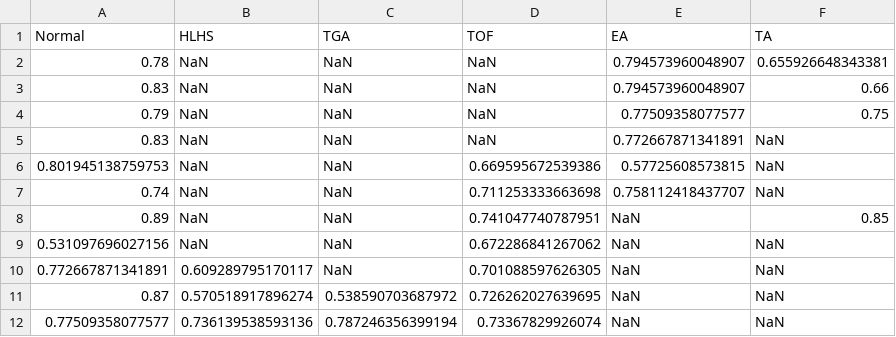
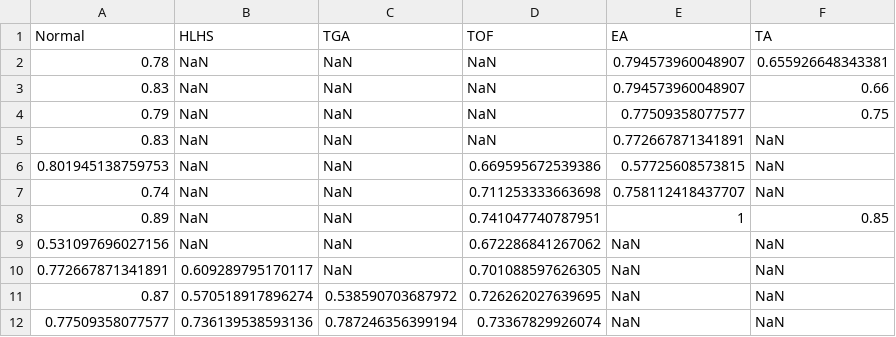
Before and after one commit to jfpva/fetal_chd_hemodynamic_patterns, a CSV file: results/prism/sao2_group_uv.csv, drawn as a sheet; only a part is shown.

```diff
--- a/results/prism/sao2_group_uv.csv
+++ b/results/prism/sao2_group_uv.csv
@@ -7,3 +7,3 @@ Normal,HLHS,TGA,TOF,EA,TA
 0.74,NaN,NaN,0.711253333663698,0.758112418437707,NaN
-0.89,NaN,NaN,0.741047740787951,NaN,0.85
+0.89,NaN,NaN,0.741047740787951,1,0.85
 0.531097696027156,NaN,NaN,0.672286841267062,NaN,NaN
```
Also changed, not shown: data/data.csv, results/prism/flow_groups_measured_pbf.csv, 18 other files.
